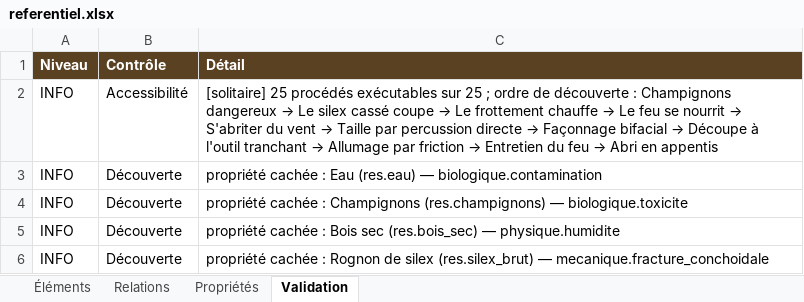
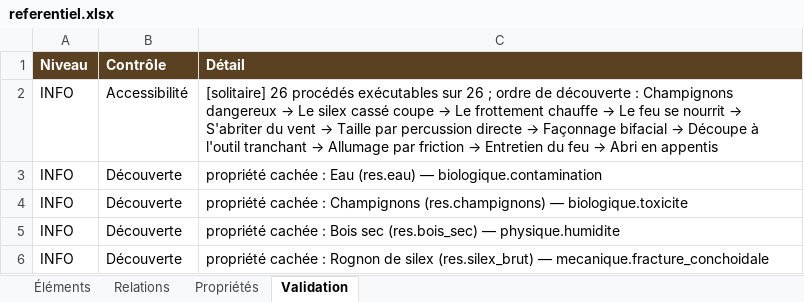
Before and after one commit to Ghepito/Babylon, an Excel workbook: referentiel/export/referentiel.xlsx, sheet Validation, drawn as a sheet; values as stored, in another font and other column widths than the file's, no borders; the diff names each change by its address in the sheet, - before the commit and + after, or states it on an @@ line.

```diff
--- a/referentiel/export/referentiel.xlsx (sheet Validation)
+++ b/referentiel/export/referentiel.xlsx (sheet Validation)
-C2 (Détail): [solitaire] 25 procédés exécutables sur 25 ; ordre…
+C2 (Détail): [solitaire] 26 procédés exécutables sur 26 ; ordre…
```
Also changed, not shown: sheet Propriétés, sheet Relations, sheet Éléments, 12 other files.
